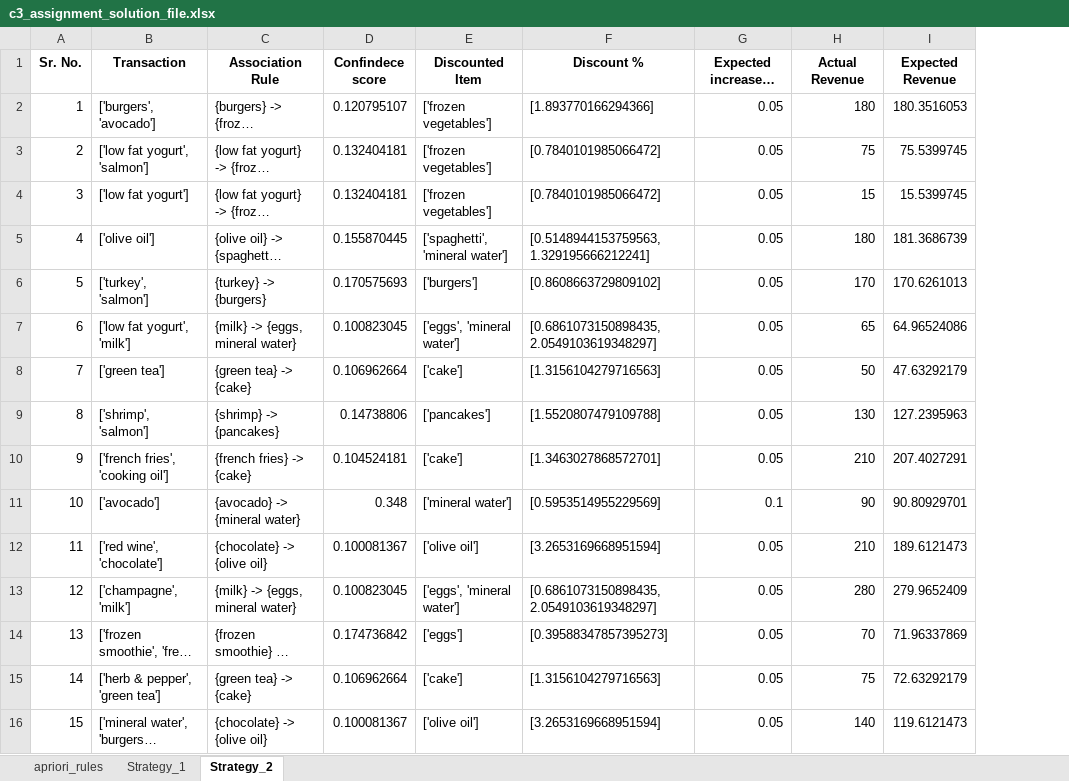
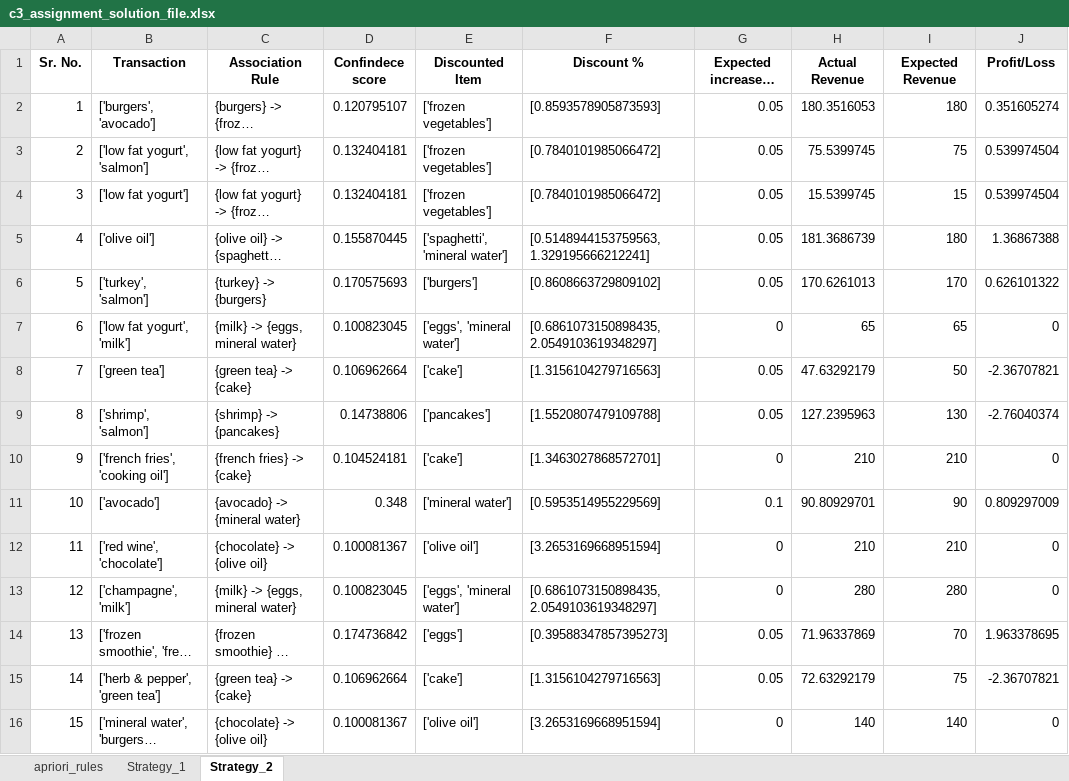
Before and after one commit to SrijitD/MSc_in_Machine_Learning_and_Artificial_Intelligence, an Excel workbook: Course_4-Big_Data_Processing_using_Apache_Spark/Market_Basket_Analysis_Assignment/MLC_C3_Assignment/c3_assignment_solution_file.xlsx, sheet Strategy_2, drawn as a sheet; long unchanged cells end in …; values as stored, in another font and other column widths than the file's, no borders; charts and pictures not drawn; the diff names each change by its address in the sheet, - before the commit and + after, or states it on an @@ line.

Commit message:
Market Basket Analysis using Apriori & PySpark

```diff
--- a/Course_4-Big_Data_Processing_using_Apache_Spark/Market_Basket_Analysis_Assignment/MLC_C3_Assignment/c3_assignment_solution_file.xlsx (sheet Strategy_2)
+++ b/Course_4-Big_Data_Processing_using_Apache_Spark/Market_Basket_Analysis_Assignment/MLC_C3_Assignment/c3_assignment_solution_file.xlsx (sheet Strategy_2)
+column J (Profit/Loss), rows 2-16: 0.351605274 | 0.539974504 | 0.539974504 | 1.36867388 | 0.626101322 | 0 | -2.36707821 | -2.76040374 | 0 | 0.809297009 | 0 | 0 | 1.963378695 | -2.36707821 | 0
-F2 (Discount %): [1.893770166294366]
+F2 (Discount %): [0.8593578905873593]
-H2 (Actual Revenue): 180
+H2 (Actual Revenue): 180.3516053
-I2 (Expected Revenue): 180.3516053
+I2 (Expected Revenue): 180
-H3 (Actual Revenue): 75
+H3 (Actual Revenue): 75.5399745
-I3 (Expected Revenue): 75.5399745
+I3 (Expected Revenue): 75
-H4 (Actual Revenue): 15
+H4 (Actual Revenue): 15.5399745
-I4 (Expected Revenue): 15.5399745
+I4 (Expected Revenue): 15
-H5 (Actual Revenue): 180
+H5 (Actual Revenue): 181.3686739
-I5 (Expected Revenue): 181.3686739
+I5 (Expected Revenue): 180
-H6 (Actual Revenue): 170
+H6 (Actual Revenue): 170.6261013
-I6 (Expected Revenue): 170.6261013
+I6 (Expected Revenue): 170
-G7 (Expected increase % (sales)): 0.05
+G7 (Expected increase % (sales)): 0
-I7 (Expected Revenue): 64.96524086
+I7 (Expected Revenue): 65
-H8 (Actual Revenue): 50
+H8 (Actual Revenue): 47.63292179
-I8 (Expected Revenue): 47.63292179
+I8 (Expected Revenue): 50
-H9 (Actual Revenue): 130
+H9 (Actual Revenue): 127.2395963
-I9 (Expected Revenue): 127.2395963
+I9 (Expected Revenue): 130
-G10 (Expected increase % (sales)): 0.05
+G10 (Expected increase % (sales)): 0
-I10 (Expected Revenue): 207.4027291
+I10 (Expected Revenue): 210
-H11 (Actual Revenue): 90
+H11 (Actual Revenue): 90.80929701
-I11 (Expected Revenue): 90.80929701
+I11 (Expected Revenue): 90
-G12:G13 (Expected increase % (sales)): 0.05
+G12:G13 (Expected increase % (sales)): 0
-I12 (Expected Revenue): 189.6121473
+I12 (Expected Revenue): 210
-I13 (Expected Revenue): 279.9652409
+I13 (Expected Revenue): 280
-H14 (Actual Revenue): 70
+H14 (Actual Revenue): 71.96337869
-I14 (Expected Revenue): 71.96337869
+I14 (Expected Revenue): 70
-H15 (Actual Revenue): 75
+H15 (Actual Revenue): 72.63292179
-I15 (Expected Revenue): 72.63292179
+I15 (Expected Revenue): 75
-G16 (Expected increase % (sales)): 0.05
+G16 (Expected increase % (sales)): 0
-I16 (Expected Revenue): 119.6121473
+I16 (Expected Revenue): 140
```
Also changed, not shown: sheet Strategy_1, 3 other files.
